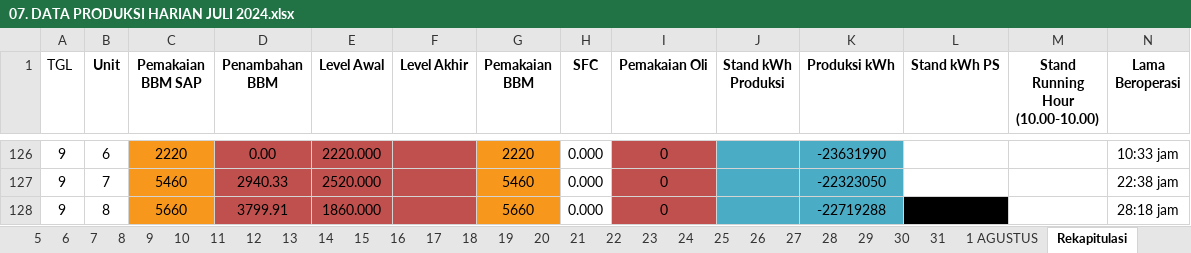
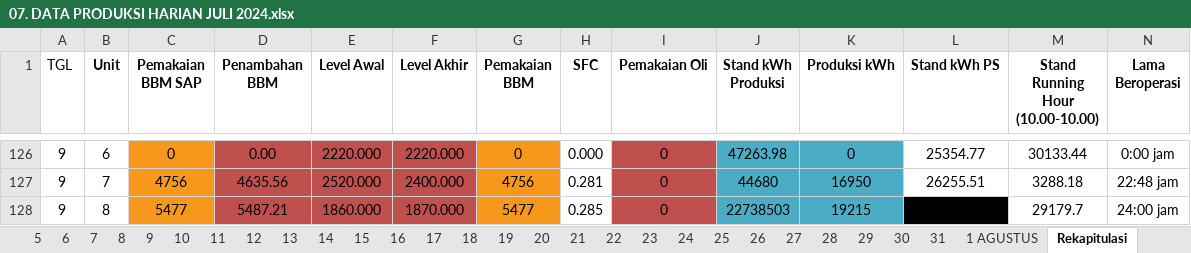
Before and after one commit to alannuarii/go-api-gdrive, an Excel workbook: download/07. DATA PRODUKSI HARIAN JULI 2024.xlsx, sheet Rekapitulasi, drawn as a sheet; only a part is shown, gaps mark what is left out; values as stored, in another font and other column widths than the file's, no borders; charts and pictures and table styles not drawn; the diff covers the shown part only; the diff names each change by its address in the sheet, - before the commit and + after, or states it on an @@ line.

```diff
--- a/download/07. DATA PRODUKSI HARIAN JULI 2024.xlsx (sheet Rekapitulasi)
+++ b/download/07. DATA PRODUKSI HARIAN JULI 2024.xlsx (sheet Rekapitulasi)
-C126 (Pemakaian BBM SAP): 2220
+C126 (Pemakaian BBM SAP): 0
-F126 (Level Akhir): (empty)
+F126 (Level Akhir): 2220.000
-G126 (Pemakaian BBM): 2220
+G126 (Pemakaian BBM): 0
-J126 (Stand kWh Produksi): (empty)
+J126 (Stand kWh Produksi): 47263.98
-K126 (Produksi kWh): -23631990
+K126 (Produksi kWh): 0
-L126 (Stand kWh PS): (empty)
+L126 (Stand kWh PS): 25354.77
-M126 (Stand Running Hour (10.00-10.00)): (empty)
+M126 (Stand Running Hour (10.00-10.00)): 30133.44
-N126 (Lama Beroperasi): 10:33 jam
+N126 (Lama Beroperasi): 0:00 jam
-C127 (Pemakaian BBM SAP): 5460
+C127 (Pemakaian BBM SAP): 4756
-D127 (Penambahan BBM): 2940.33
+D127 (Penambahan BBM): 4635.56
-F127 (Level Akhir): (empty)
+F127 (Level Akhir): 2400.000
-G127 (Pemakaian BBM): 5460
+G127 (Pemakaian BBM): 4756
-H127 (SFC): 0.000
+H127 (SFC): 0.281
-J127 (Stand kWh Produksi): (empty)
+J127 (Stand kWh Produksi): 44680
-K127 (Produksi kWh): -22323050
+K127 (Produksi kWh): 16950
-L127 (Stand kWh PS): (empty)
+L127 (Stand kWh PS): 26255.51
-M127 (Stand Running Hour (10.00-10.00)): (empty)
+M127 (Stand Running Hour (10.00-10.00)): 3288.18
-N127 (Lama Beroperasi): 22:38 jam
+N127 (Lama Beroperasi): 22:48 jam
-C128 (Pemakaian BBM SAP): 5660
+C128 (Pemakaian BBM SAP): 5477
-D128 (Penambahan BBM): 3799.91
+D128 (Penambahan BBM): 5487.21
-F128 (Level Akhir): (empty)
+F128 (Level Akhir): 1870.000
-G128 (Pemakaian BBM): 5660
+G128 (Pemakaian BBM): 5477
-H128 (SFC): 0.000
+H128 (SFC): 0.285
-J128 (Stand kWh Produksi): (empty)
+J128 (Stand kWh Produksi): 22738503
-K128 (Produksi kWh): -22719288
+K128 (Produksi kWh): 19215
-M128 (Stand Running Hour (10.00-10.00)): (empty)
+M128 (Stand Running Hour (10.00-10.00)): 29179.7
-N128 (Lama Beroperasi): 28:18 jam
+N128 (Lama Beroperasi): 24:00 jam
```
Also changed, not shown: 5 added rows, 5 removed rows, 2 moved rows and 158 edited cells elsewhere in this sheet, sheet 11, sheet 10, sheet 12, sheet 17, sheet 13, sheet 18, 18 more sheets, 2 other files.
